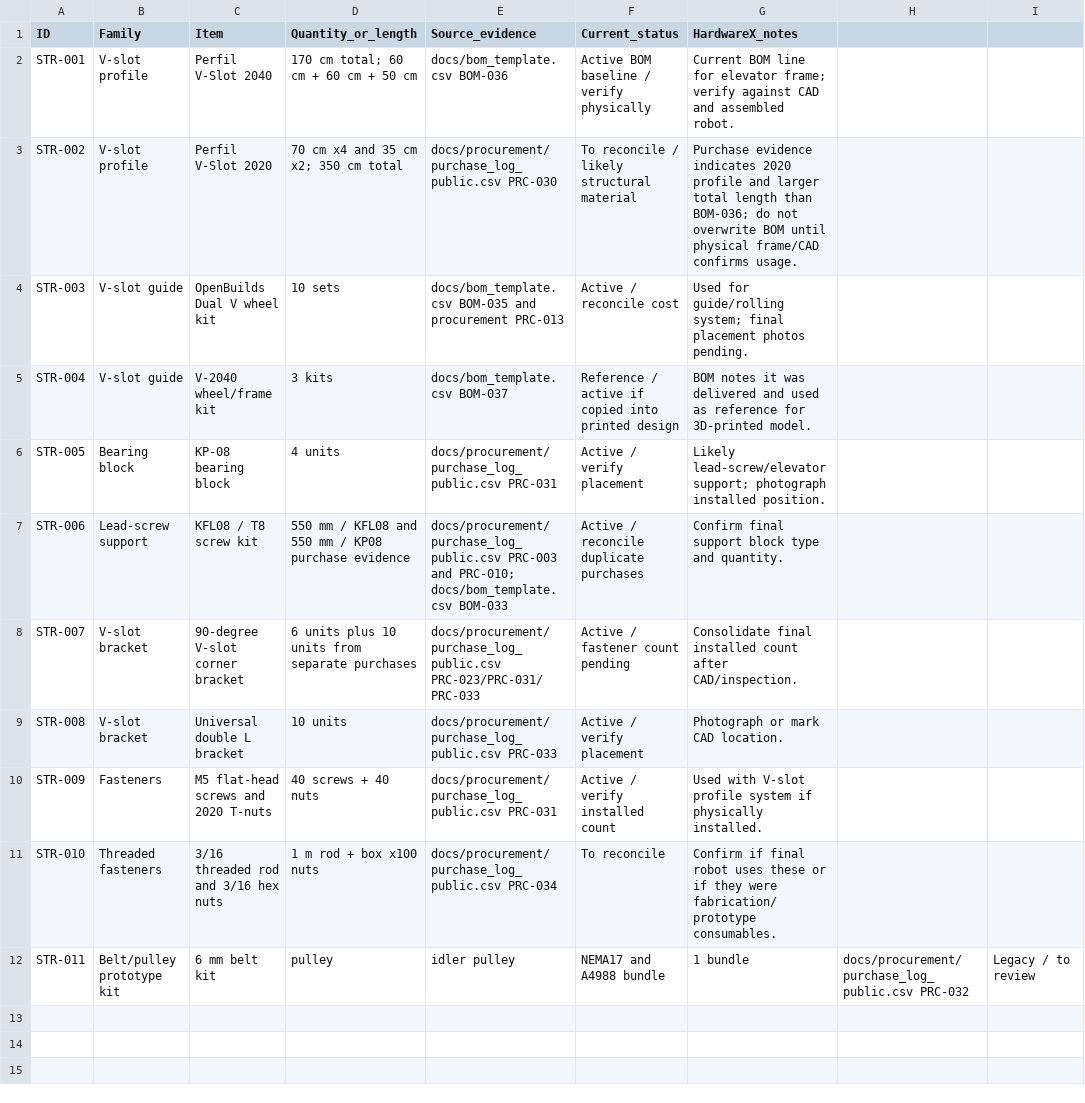
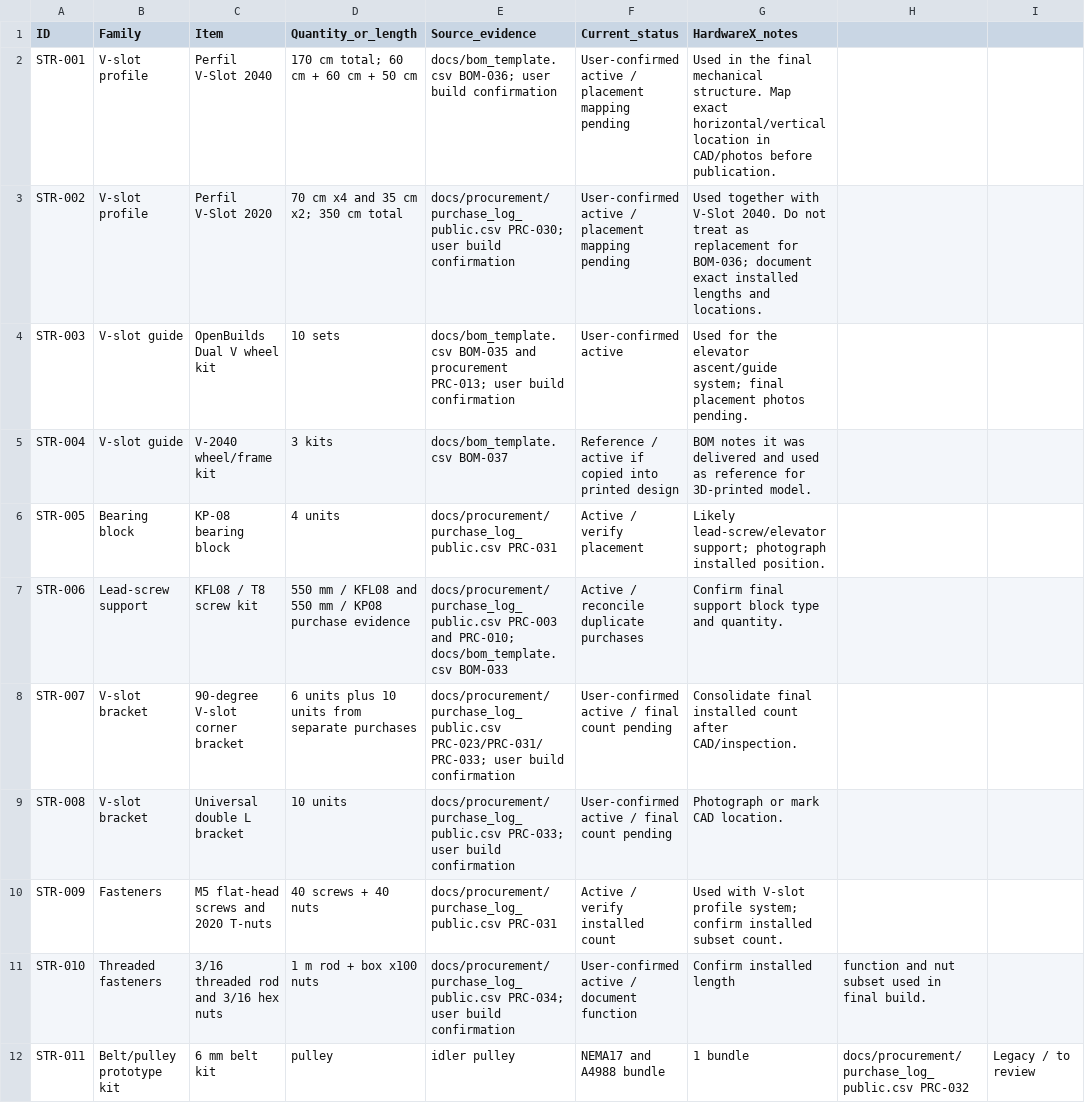
Before and after one commit to Yufagb/assistbelle-arm-elevator-subsystem, a CSV file: hardware/fasteners/structural_profiles_table.csv, drawn as a sheet; only a part is shown; the diff names each change by its address in the sheet, - before the commit and + after, or states it on an @@ line.

Commit message:
Mark structural profiles and threaded rod as user-confirmed active

```diff
--- a/hardware/fasteners/structural_profiles_table.csv
+++ b/hardware/fasteners/structural_profiles_table.csv
-E2 (Source_evidence): docs/bom_template.csv BOM-036
+E2 (Source_evidence): docs/bom_template.csv BOM-036; user build confirmation
-F2 (Current_status): Active BOM baseline / verify physically
+F2 (Current_status): User-confirmed active / placement mapping pending
-G2 (HardwareX_notes): Current BOM line for elevator frame; verify against CAD and assembled robot.
+G2 (HardwareX_notes): Used in the final mechanical structure. Map exact horizontal/vertical location in CAD/photos before publication.
-E3 (Source_evidence): docs/procurement/purchase_log_public.csv PRC-030
+E3 (Source_evidence): docs/procurement/purchase_log_public.csv PRC-030; user build confirmation
-F3 (Current_status): To reconcile / likely structural material
+F3 (Current_status): User-confirmed active / placement mapping pending
-G3 (HardwareX_notes): Purchase evidence indicates 2020 profile and larger total length than BOM-036; do not overwrite BOM until physical frame/CAD confirms usage.
+G3 (HardwareX_notes): Used together with V-Slot 2040. Do not treat as replacement for BOM-036; document exact installed lengths and locations.
-E4 (Source_evidence): …and procurement PRC-013
+E4 (Source_evidence): …and procurement PRC-013; user build confirmation
-F4 (Current_status): Active / reconcile cost
+F4 (Current_status): User-confirmed active
-G4 (HardwareX_notes): Used for guide/rolling system; final…
+G4 (HardwareX_notes): Used for the elevator ascent/guide system; final…
-E8 (Source_evidence): docs/procurement/purchase_log_public.csv PRC-023/PRC-031/PRC-033
+E8 (Source_evidence): docs/procurement/purchase_log_public.csv PRC-023/PRC-031/PRC-033; user build confirmation
-F8 (Current_status): Active / fastener count pending
+F8 (Current_status): User-confirmed active / final count pending
-E9 (Source_evidence): docs/procurement/purchase_log_public.csv PRC-033
+E9 (Source_evidence): docs/procurement/purchase_log_public.csv PRC-033; user build confirmation
-F9 (Current_status): Active / verify placement
+F9 (Current_status): User-confirmed active / final count pending
-G10 (HardwareX_notes): …V-slot profile system if physically installed.
+G10 (HardwareX_notes): …V-slot profile system; confirm installed subset count.
-E11 (Source_evidence): docs/procurement/purchase_log_public.csv PRC-034
+E11 (Source_evidence): docs/procurement/purchase_log_public.csv PRC-034; user build confirmation
-F11 (Current_status): To reconcile
+F11 (Current_status): User-confirmed active / document function
-G11 (HardwareX_notes): Confirm if final robot uses these or if they were fabrication/prototype consumables.
+G11 (HardwareX_notes): Confirm installed length
-H11: (empty)
+H11: function and nut subset used in final build.
```
